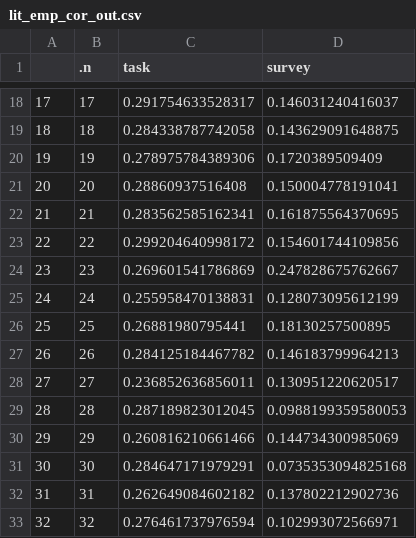
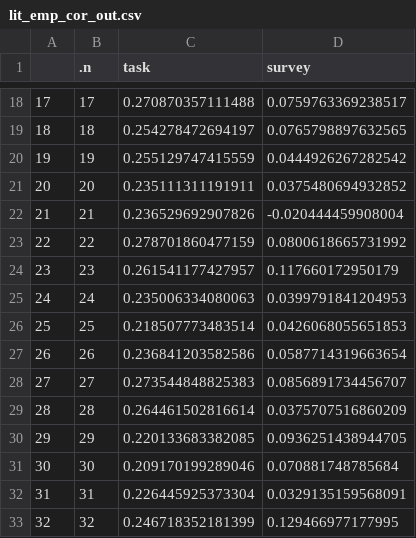
Before and after one commit to zenkavi/SRO_Retest_Analyses, a CSV file: output/tables/lit_emp_cor_out.csv, drawn as a sheet; only a part is shown, gaps mark what is left out; the diff covers the shown part only.

```diff
--- a/output/tables/lit_emp_cor_out.csv
+++ b/output/tables/lit_emp_cor_out.csv
@@ -18,16 +18,16 @@
-"17",17,0.291754633528317,0.146031240416037
-"18",18,0.284338787742058,0.143629091648875
-"19",19,0.278975784389306,0.1720389509409
-"20",20,0.28860937516408,0.150004778191041
-"21",21,0.283562585162341,0.161875564370695
-"22",22,0.299204640998172,0.154601744109856
-"23",23,0.269601541786869,0.247828675762667
-"24",24,0.255958470138831,0.128073095612199
-"25",25,0.26881980795441,0.18130257500895
-"26",26,0.284125184467782,0.146183799964213
-"27",27,0.236852636856011,0.130951220620517
-"28",28,0.287189823012045,0.0988199359580053
-"29",29,0.260816210661466,0.144734300985069
-"30",30,0.284647171979291,0.0735353094825168
-"31",31,0.262649084602182,0.137802212902736
-"32",32,0.276461737976594,0.102993072566971
+"17",17,0.270870357111488,0.0759763369238517
+"18",18,0.254278472694197,0.0765798897632565
+"19",19,0.255129747415559,0.0444926267282542
+"20",20,0.235111311191911,0.0375480694932852
+"21",21,0.236529692907826,-0.020444459908004
+"22",22,0.278701860477159,0.0800618665731992
+"23",23,0.261541177427957,0.117660172950179
+"24",24,0.235006334080063,0.0399791841204953
+"25",25,0.218507773483514,0.0426068055651853
+"26",26,0.236841203582586,0.0587714319663654
+"27",27,0.273544848825383,0.0856891734456707
+"28",28,0.264461502816614,0.0375707516860209
+"29",29,0.220133683382085,0.0936251438944705
+"30",30,0.209170199289046,0.070881748785684
+"31",31,0.226445925373304,0.0329135159568091
+"32",32,0.246718352181399,0.129466977177995
```
Also changed, not shown: 168 edited cells elsewhere in this file, output/tables/comp_lit_pred_out.csv, 26 other files.
